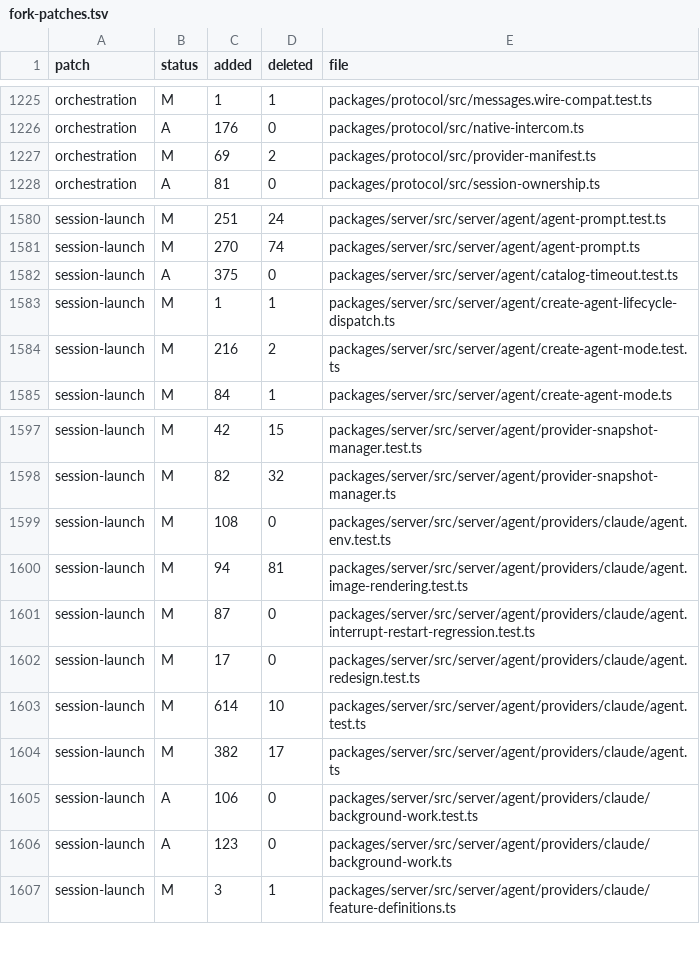
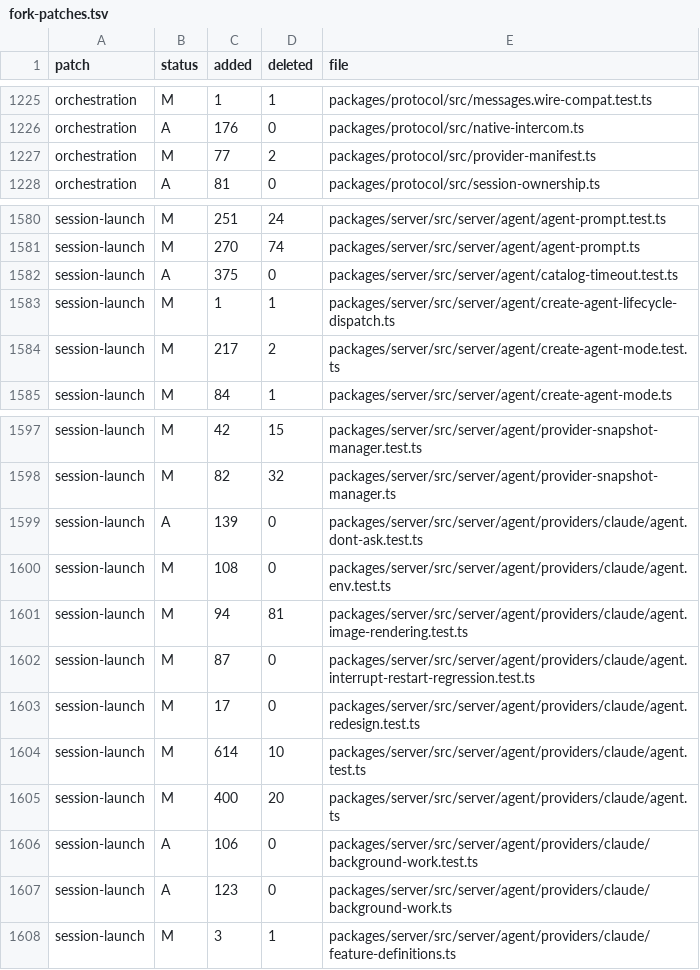
Before and after one commit to Subrising/fulcra, a TSV file: docs/fork-patches.tsv, drawn as a sheet; only a part is shown, gaps mark what is left out.

Commit message:
fork ledger

```diff
--- a/docs/fork-patches.tsv
+++ b/docs/fork-patches.tsv
@@ -1226,3 +1226,3 @@ orchestration	M	1	1	packages/protocol/src/messages.wire-compat.test.ts
 orchestration	A	176	0	packages/protocol/src/native-intercom.ts
-orchestration	M	69	2	packages/protocol/src/provider-manifest.ts
+orchestration	M	77	2	packages/protocol/src/provider-manifest.ts
 orchestration	A	81	0	packages/protocol/src/session-ownership.ts
@@ -1583,3 +1583,3 @@ session-launch	A	375	0	packages/server/src/server/agent/catalog-timeout.test.ts
 session-launch	M	1	1	packages/server/src/server/agent/create-agent-lifecycle-dispatch.ts
-session-launch	M	216	2	packages/server/src/server/agent/create-agent-mode.test.ts
+session-launch	M	217	2	packages/server/src/server/agent/create-agent-mode.test.ts
 session-launch	M	84	1	packages/server/src/server/agent/create-agent-mode.ts
@@ -1598,2 +1598,3 @@ session-launch	M	42	15	packages/server/src/server/agent/provider-snapshot-manage
 session-launch	M	82	32	packages/server/src/server/agent/provider-snapshot-manager.ts
+session-launch	A	139	0	packages/server/src/server/agent/providers/claude/agent.dont-ask.test.ts
 session-launch	M	108	0	packages/server/src/server/agent/providers/claude/agent.env.test.ts
@@ -1603,3 +1604,3 @@ session-launch	M	17	0	packages/server/src/server/agent/providers/claude/agent.re
 session-launch	M	614	10	packages/server/src/server/agent/providers/claude/agent.test.ts
-session-launch	M	382	17	packages/server/src/server/agent/providers/claude/agent.ts
+session-launch	M	400	20	packages/server/src/server/agent/providers/claude/agent.ts
 session-launch	A	106	0	packages/server/src/server/agent/providers/claude/background-work.test.ts
```
Also changed, not shown: 1 other file.
